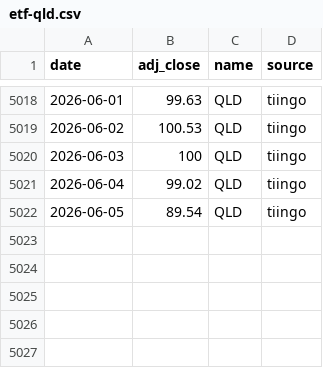
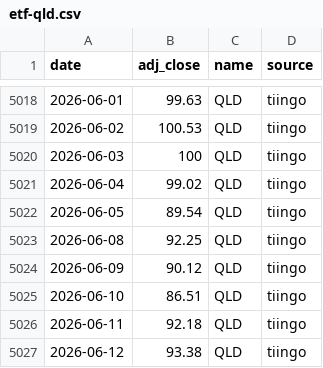
Before and after one commit to ravelab/l-etf, a CSV file: data/etf-qld.csv, drawn as a sheet; only a part is shown, gaps mark what is left out.

```diff
--- a/data/etf-qld.csv
+++ b/data/etf-qld.csv
@@ -5022 +5022,6 @@ date,adj_close,name,source
 2026-06-05,89.54,QLD,tiingo
+2026-06-08,92.25,QLD,tiingo
+2026-06-09,90.12,QLD,tiingo
+2026-06-10,86.51,QLD,tiingo
+2026-06-11,92.18,QLD,tiingo
+2026-06-12,93.38,QLD,tiingo
```
Also changed, not shown: data/etf-tqqq.csv, data/etf-upro.csv, 17 other files.
